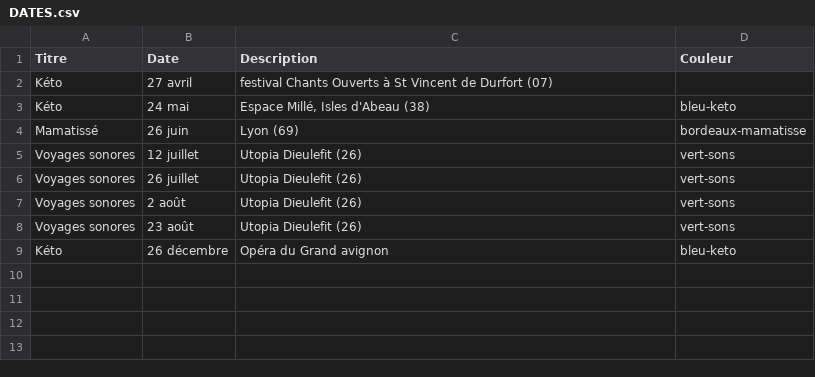
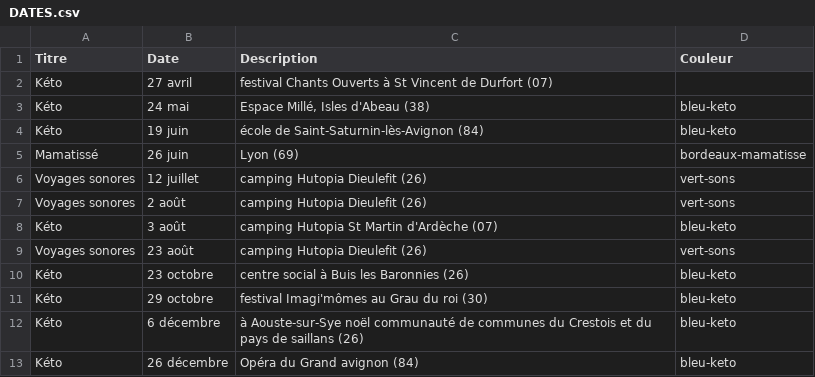
Before and after one commit to serpinet/ciesoham, a CSV file: DATES.csv, drawn as a sheet.

Commit message:
Update DATES.csv

```diff
--- a/DATES.csv
+++ b/DATES.csv
@@ -3,7 +3,11 @@ Kéto,27 avril,festival Chants Ouverts à St Vincent de Durfort (07)
 Kéto,24 mai,"Espace Millé, Isles d'Abeau (38)",bleu-keto
+Kéto,19 juin,école de Saint-Saturnin-lès-Avignon (84),bleu-keto
 Mamatissé,26 juin,Lyon (69),bordeaux-mamatisse
-Voyages sonores,12 juillet,Utopia Dieulefit (26),vert-sons
-Voyages sonores,26 juillet,Utopia Dieulefit (26),vert-sons
-Voyages sonores,2 août,Utopia Dieulefit (26),vert-sons
-Voyages sonores,23 août,Utopia Dieulefit (26),vert-sons
-Kéto,26 décembre,Opéra du Grand avignon,bleu-keto
+Voyages sonores,12 juillet,camping Hutopia Dieulefit (26),vert-sons
+Voyages sonores,2 août,camping Hutopia Dieulefit (26),vert-sons
+Kéto,3 août,camping Hutopia St Martin d'Ardèche (07),bleu-keto
+Voyages sonores,23 août,camping Hutopia Dieulefit (26),vert-sons
+Kéto,23 octobre,centre social à Buis les Baronnies (26),bleu-keto
+Kéto,29 octobre,festival Imagi'mômes au Grau du roi (30),bleu-keto
+Kéto,6 décembre,à Aouste-sur-Sye noël communauté de communes du Crestois et du pays de saillans (26),bleu-keto
+Kéto,26 décembre,Opéra du Grand avignon (84),bleu-keto
```
